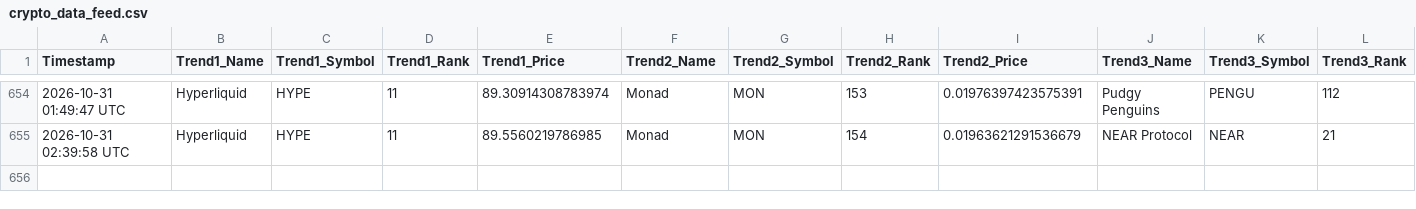
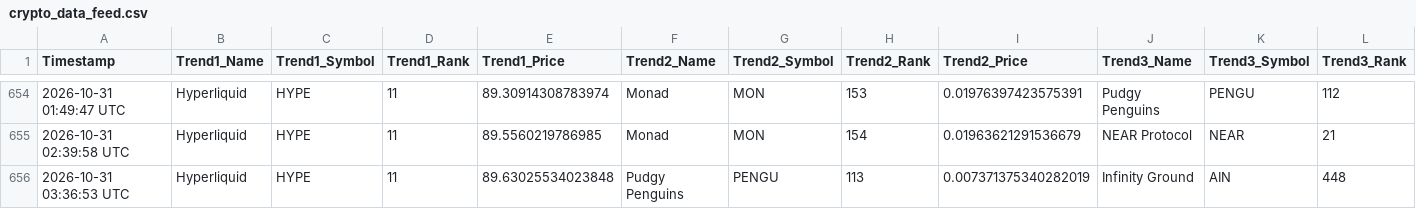
Before and after one commit to ezio-prog/crypto-data-grid, a CSV file: crypto_data_feed.csv, drawn as a sheet; only a part is shown, gaps mark what is left out; rows hold the shown columns only; the diff names each change by its address in the sheet, - before the commit and + after, or states it on an @@ line.

Commit message:
Automated update: Logged data string [skip ci]

```diff
--- a/crypto_data_feed.csv
+++ b/crypto_data_feed.csv
+row 656: 2026-10-31 03:36:53 UTC | Hyperliquid | HYPE | 11 | 89.63025534023848 | Pudgy Penguins | PENGU | 113 | 0.007371375340282019 | Infinity Ground | AIN | 448
```
